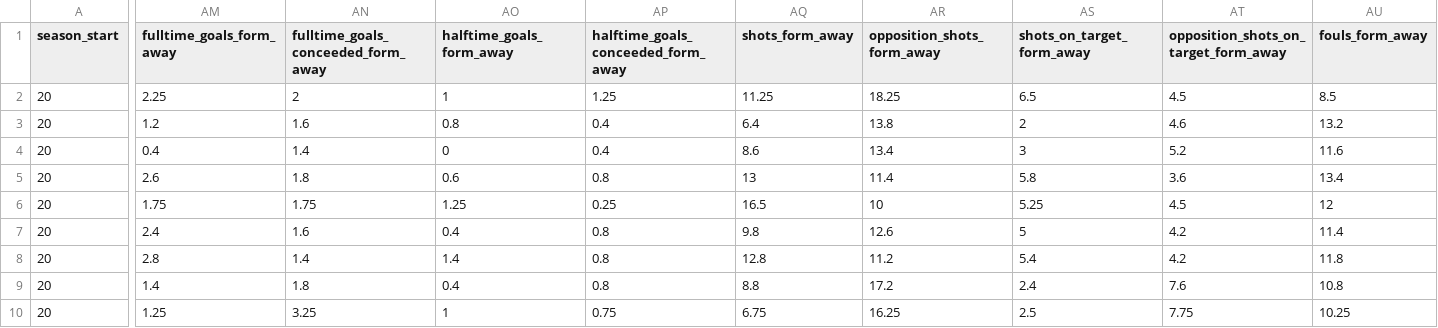
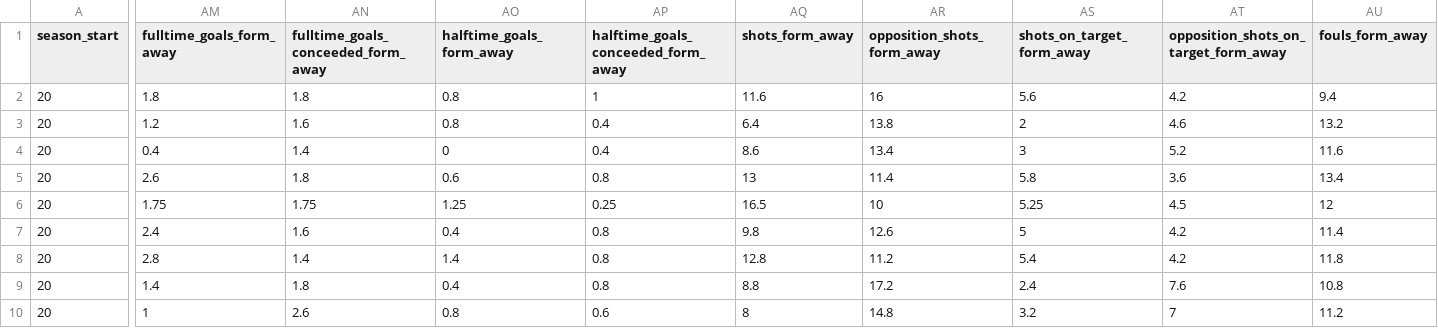
Before and after one commit to Nilafhiosagam/flexdashboard, a CSV file: combined_home_and_away.csv, drawn as a sheet; only a part is shown, gaps mark what is left out; the diff covers the shown part only; the diff names each change by its address in the sheet, - before the commit and + after, or states it on an @@ line.

```diff
--- a/combined_home_and_away.csv
+++ b/combined_home_and_away.csv
-AM2 (fulltime_goals_form_away): 2.25
+AM2 (fulltime_goals_form_away): 1.8
-AN2: 2
+AN2: 1.8
-AO2 (halftime_goals_form_away): 1
+AO2 (halftime_goals_form_away): 0.8
-AP2: 1.25
+AP2: 1
-AQ2 (shots_form_away): 11.25
+AQ2 (shots_form_away): 11.6
-AR2 (opposition_shots_form_away): 18.25
+AR2 (opposition_shots_form_away): 16
-AS2 (shots_on_target_form_away): 6.5
+AS2 (shots_on_target_form_away): 5.6
-AT2: 4.5
+AT2: 4.2
-AU2 (fouls_form_away): 8.5
+AU2 (fouls_form_away): 9.4
-AM10 (fulltime_goals_form_away): 1.25
+AM10 (fulltime_goals_form_away): 1
-AN10: 3.25
+AN10: 2.6
-AO10 (halftime_goals_form_away): 1
+AO10 (halftime_goals_form_away): 0.8
-AP10: 0.75
+AP10: 0.6
-AQ10 (shots_form_away): 6.75
+AQ10 (shots_form_away): 8
-AR10 (opposition_shots_form_away): 16.25
+AR10 (opposition_shots_form_away): 14.8
-AS10 (shots_on_target_form_away): 2.5
+AS10 (shots_on_target_form_away): 3.2
-AT10: 7.75
+AT10: 7
-AU10 (fouls_form_away): 10.25
+AU10 (fouls_form_away): 11.2
```
Also changed, not shown: 78 edited cells elsewhere in this file, results_fixtures.csv, 9 other files.
